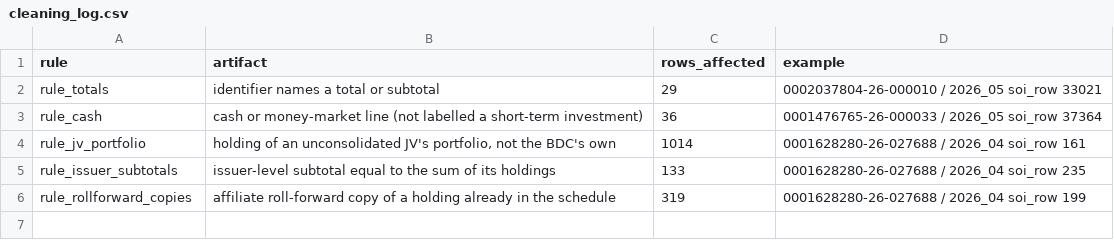
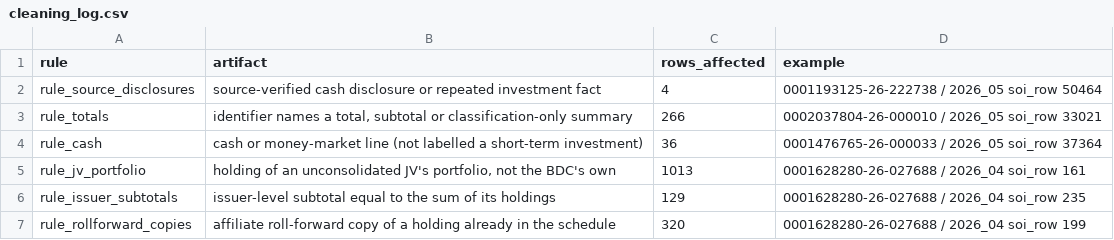
Before and after one commit to BigDataIA-Fall-26-Team-2/DAMG-7245-Project-Lantern-Case-Study-2B-Team-2, a CSV file: cs2b/reports/cleaning_log.csv, drawn as a sheet.

```diff
--- a/cs2b/reports/cleaning_log.csv
+++ b/cs2b/reports/cleaning_log.csv
@@ -1,6 +1,7 @@
 rule,artifact,rows_affected,example
-rule_totals,identifier names a total or subtotal,29,0002037804-26-000010 / 2026_05 soi_row 33021
+rule_source_disclosures,source-verified cash disclosure or repeated investment fact,4,0001193125-26-222738 / 2026_05 soi_row 50464
+rule_totals,"identifier names a total, subtotal or classification-only summary",266,0002037804-26-000010 / 2026_05 soi_row 33021
 rule_cash,cash or money-market line (not labelled a short-term investment),36,0001476765-26-000033 / 2026_05 soi_row 37364
-rule_jv_portfolio,"holding of an unconsolidated JV's portfolio, not the BDC's own",1014,0001628280-26-027688 / 2026_04 soi_row 161
-rule_issuer_subtotals,issuer-level subtotal equal to the sum of its holdings,133,0001628280-26-027688 / 2026_04 soi_row 235
-rule_rollforward_copies,affiliate roll-forward copy of a holding already in the schedule,319,0001628280-26-027688 / 2026_04 soi_row 199
+rule_jv_portfolio,"holding of an unconsolidated JV's portfolio, not the BDC's own",1013,0001628280-26-027688 / 2026_04 soi_row 161
+rule_issuer_subtotals,issuer-level subtotal equal to the sum of its holdings,129,0001628280-26-027688 / 2026_04 soi_row 235
+rule_rollforward_copies,affiliate roll-forward copy of a holding already in the schedule,320,0001628280-26-027688 / 2026_04 soi_row 199
```
Also changed, not shown: cs2b/reports/baseline_diagnostics.csv, cs2b/reports/baseline_reconciliation.csv, 28 other files.
